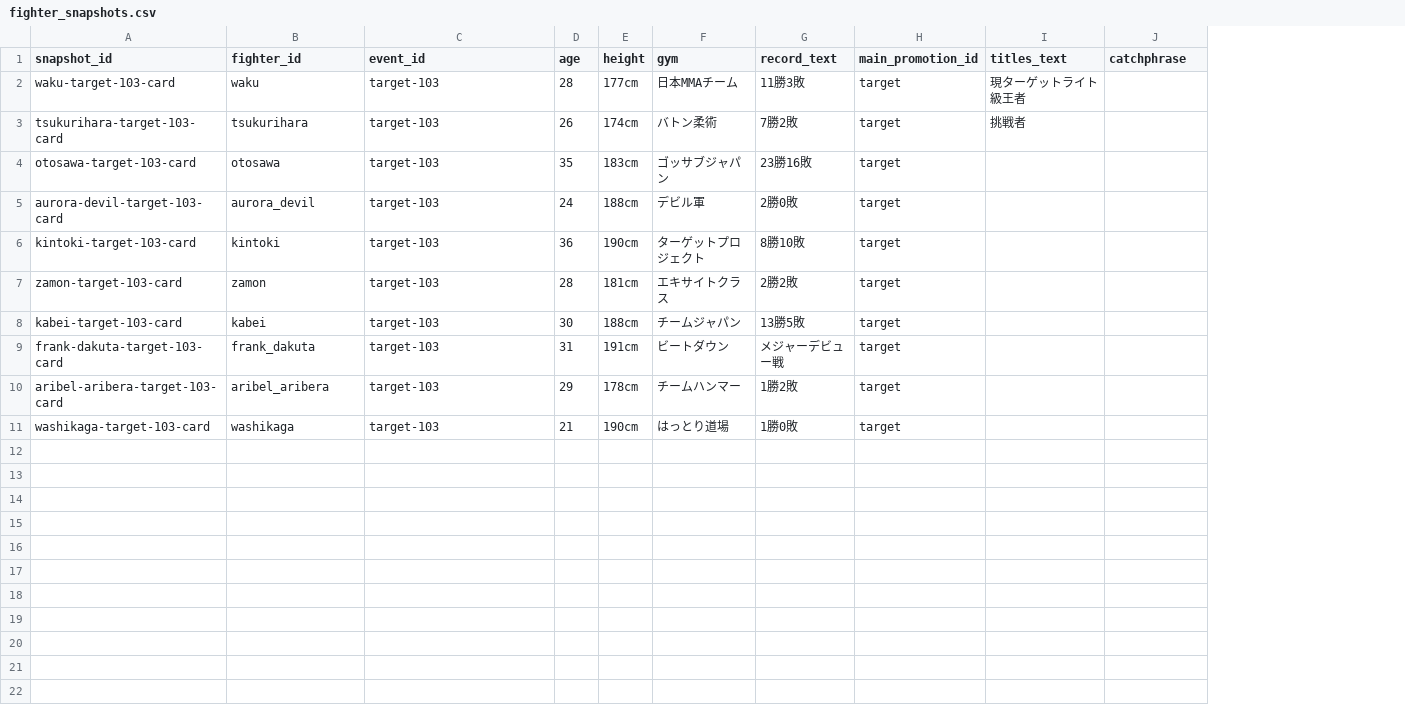
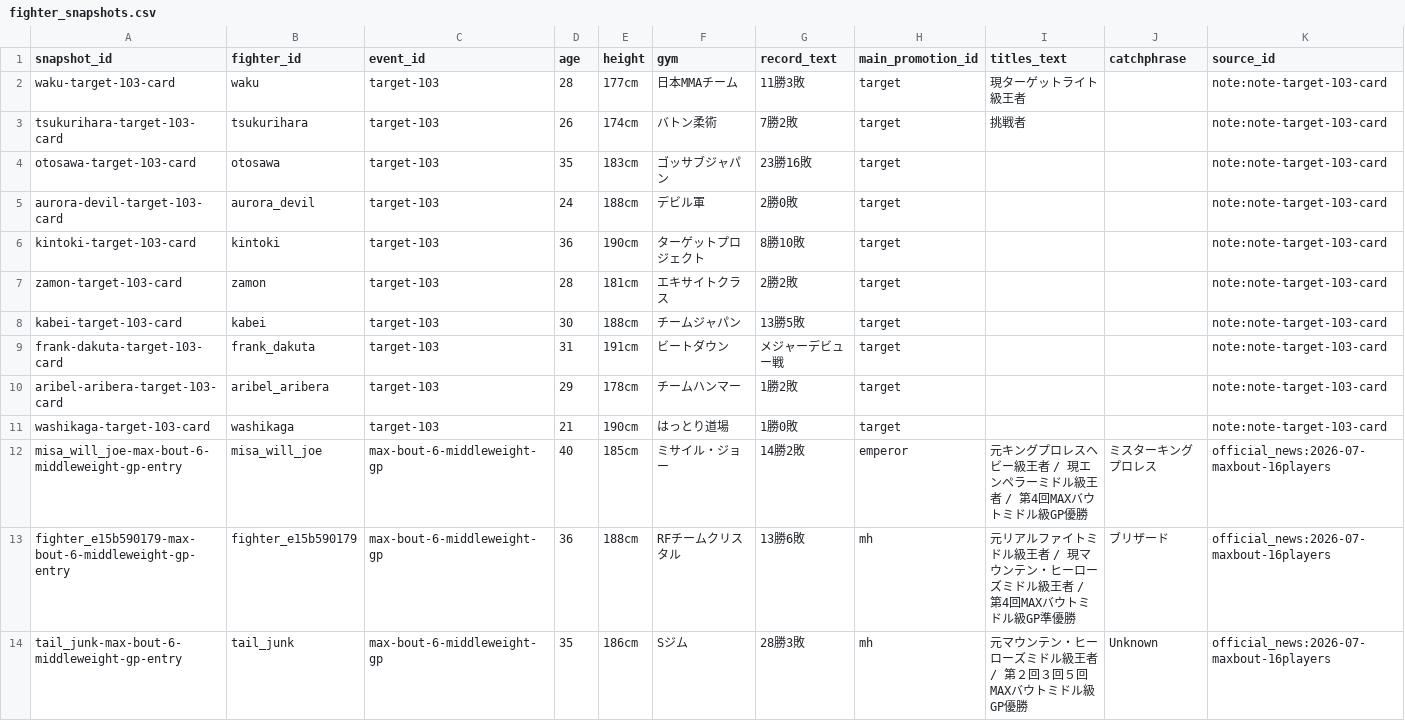
Before and after one commit to takano32/arakaku, a CSV file: data-src/fighter_snapshots.csv, drawn as a sheet; only a part is shown; the diff covers the shown part only; the diff names each change by its address in the sheet, - before the commit and + after, or states it on an @@ line.

```diff
--- a/data-src/fighter_snapshots.csv
+++ b/data-src/fighter_snapshots.csv
+column K (source_id), rows 2-11: all note:note-target-103-card
+row 12: misa_will_joe-max-bout-6-middleweight-gp-entry | misa_will_joe | max-bout-6-middleweight-gp | 40 | 185cm | ミサイル・ジョー | 14勝2敗 | emperor | 元キングプロレスヘビー級王者 / 現エンペラーミドル級王者 / 第4回MAXバウトミドル級GP優勝 | ミスターキングプロレス | official_news:2026-07-maxbout-16players
+row 13: fighter_e15b590179-max-bout-6-middleweight-gp-entry | fighter_e15b590179 | max-bout-6-middleweight-gp | 36 | 188cm | RFチームクリスタル | 13勝6敗 | mh | 元リアルファイトミドル級王者 / 現マウンテン・ヒーローズミドル級王者 / 第4回MAXバウトミドル級GP準優勝 | ブリザード | official_news:2026-07-maxbout-16players
+row 14: tail_junk-max-bout-6-middleweight-gp-entry | tail_junk | max-bout-6-middleweight-gp | 35 | 186cm | Sジム | 28勝3敗 | mh | 元マウンテン・ヒーローズミドル級王者 / 第２回３回５回MAXバウトミドル級GP優勝 | Unknown | official_news:2026-07-maxbout-16players
```
Also changed, not shown: 13 added rows elsewhere in this file.
